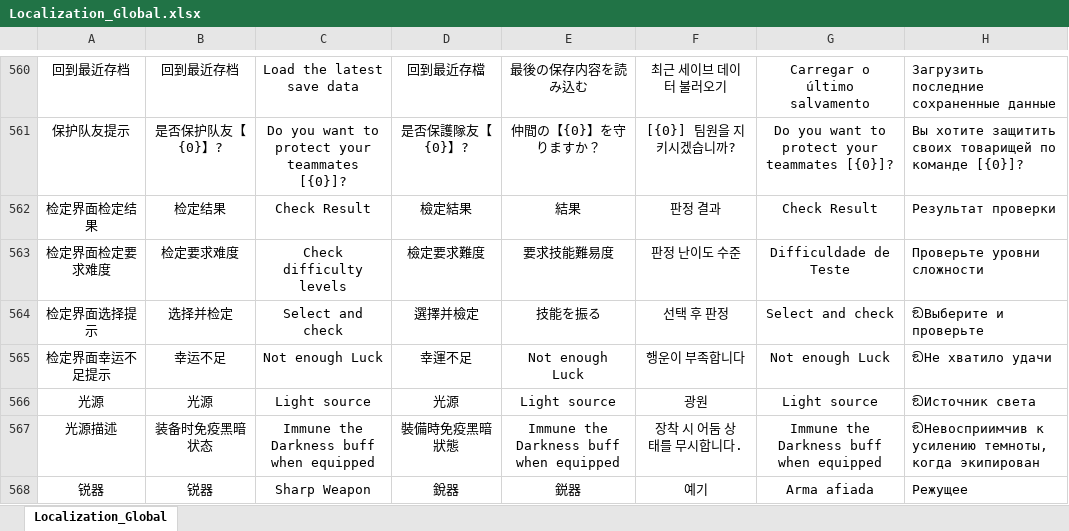
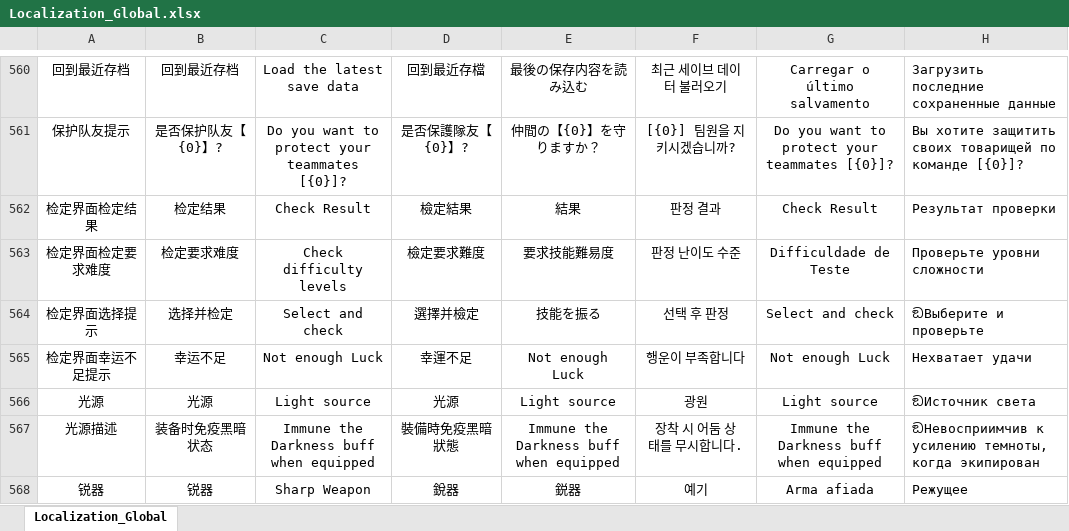
Before and after one commit to akhates98/Rupersonalization, an Excel workbook: GameModules/Localization_Global.xlsx, sheet Localization_Global, drawn as a sheet; only a part is shown, gaps mark what is left out; values as stored, in another font and other column widths than the file's, no borders; the diff covers the shown part only; the diff names each change by its address in the sheet, - before the commit and + after, or states it on an @@ line.

```diff
--- a/GameModules/Localization_Global.xlsx (sheet Localization_Global)
+++ b/GameModules/Localization_Global.xlsx (sheet Localization_Global)
-H565: ඞНе хватило удачи
+H565: Нехватает удачи
```
Also changed, not shown: 13 edited cells elsewhere in this sheet, GameModules/BIWANGYOULEYUAN/Localization_BIWANGYOULEYUAN.xlsx, GameModules/Localization_Magic.xlsx, 38 other files.
